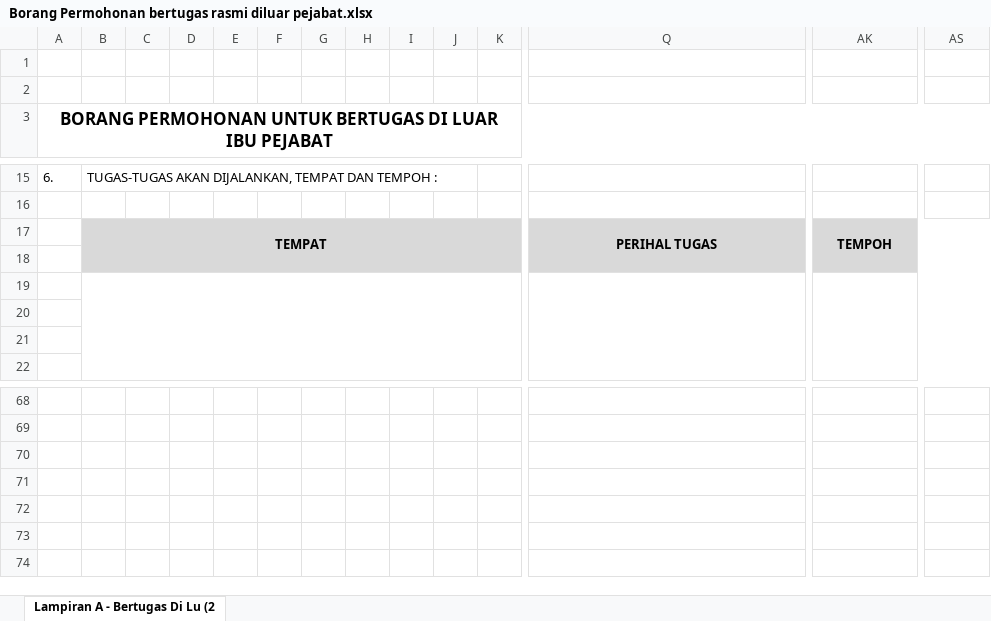
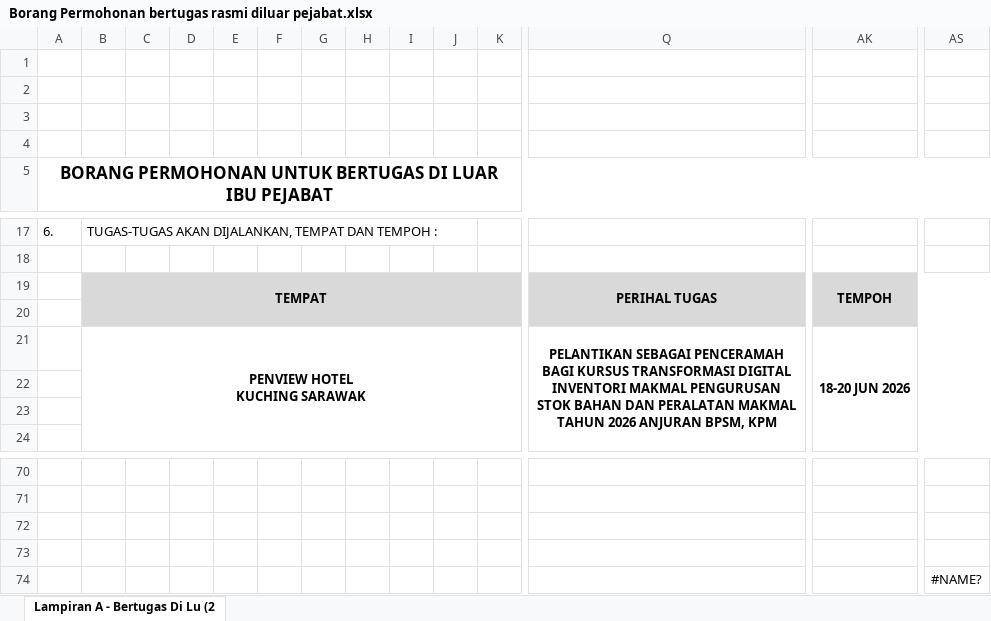
Before and after one commit to shafiqr-kmsw/matricphys, an Excel workbook: non-research-presentations/makmal-workshop-2026/Borang Permohonan bertugas rasmi diluar pejabat.xlsx, sheet Lampiran A - Bertugas Di Lu (2, drawn as a sheet; only a part is shown, gaps mark what is left out; values as stored, in another font and other column widths than the file's, no borders; addresses are those after the commit; rows hold the shown columns only; ↵ is a line break in a cell; the diff names each change by its address in the sheet, - before the commit and + after, or states it on an @@ line.

```diff
--- a/non-research-presentations/makmal-workshop-2026/Borang Permohonan bertugas rasmi diluar pejabat.xlsx (sheet Lampiran A - Bertugas Di Lu (2)
+++ b/non-research-presentations/makmal-workshop-2026/Borang Permohonan bertugas rasmi diluar pejabat.xlsx (sheet Lampiran A - Bertugas Di Lu (2)
+row 3: (empty)
+row 4: (empty)
-row 21: (empty)
+row 21:  | PENVIEW HOTEL ↵ KUCHING SARAWAK |  |  |  |  |  |  |  |  |  | PELANTIKAN SEBAGAI PENCERAMAH BAGI KURSUS TRANSFORMASI DIGITAL INVENTORI MAKMAL PENGURUSAN STOK BAHAN DAN PERALATAN MAKMAL TAHUN 2026 ANJURAN BPSM, KPM | 18-20 JUN 2026
+row 74:  |  |  |  |  |  |  |  |  |  |  |  |  | #NAME?
```
Also changed, not shown: 1 other file.
